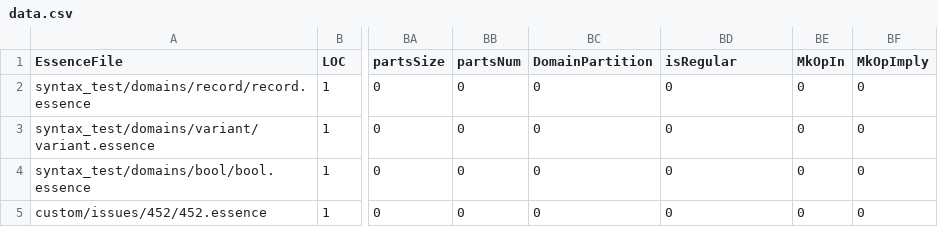
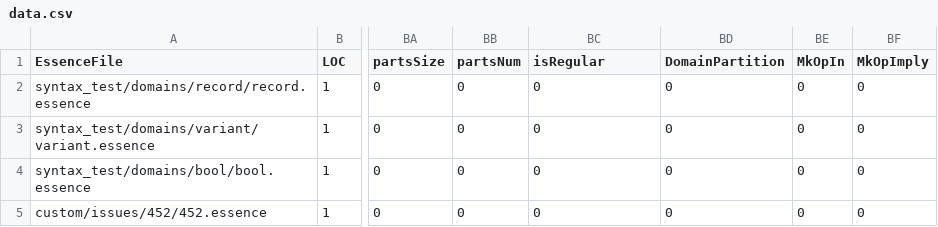
Before and after one commit to EdwardTheLegend/conjure-oxide, a CSV file: tools/essence-feature-usage-stats/data.csv, drawn as a sheet; only a part is shown, gaps mark what is left out; the diff names each change by its address in the sheet, - before the commit and + after, or states it on an @@ line.

Commit message:
Actions: Deploy the essence features usage table 🚀

```diff
--- a/tools/essence-feature-usage-stats/data.csv
+++ b/tools/essence-feature-usage-stats/data.csv
-BC1: DomainPartition
+BC1: isRegular
-BD1: isRegular
+BD1: DomainPartition
```
Also changed, not shown: 1 other file.
